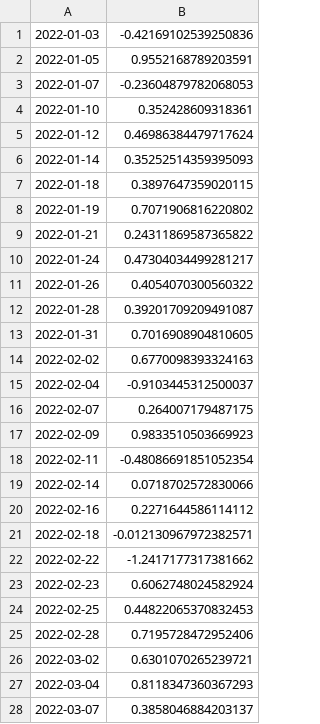
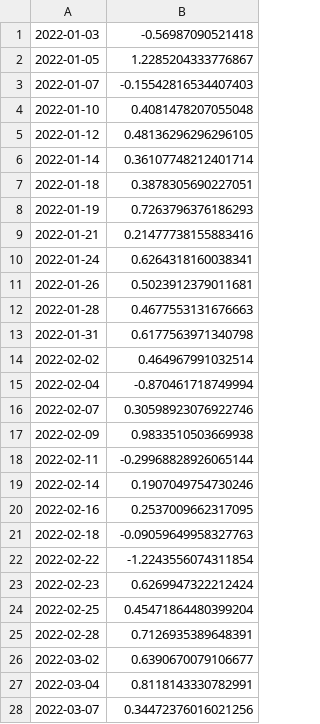
Before and after one commit to hcpang/backtests, a CSV file: zerodte_ensemble/id2_opposing/time_with_opposing_2022/dailyPCR.csv, drawn as a sheet; only a part is shown; the diff covers the shown part only.

```diff
--- a/zerodte_ensemble/id2_opposing/time_with_opposing_2022/dailyPCR.csv
+++ b/zerodte_ensemble/id2_opposing/time_with_opposing_2022/dailyPCR.csv
@@ -1,28 +1,28 @@
-2022-01-03,-0.42169102539250836
-2022-01-05,0.9552168789203591
-2022-01-07,-0.23604879782068053
-2022-01-10,0.352428609318361
-2022-01-12,0.46986384479717624
-2022-01-14,0.35252514359395093
-2022-01-18,0.3897647359020115
-2022-01-19,0.7071906816220802
-2022-01-21,0.24311869587365822
-2022-01-24,0.47304034499281217
-2022-01-26,0.4054070300560322
-2022-01-28,0.39201709209491087
-2022-01-31,0.7016908904810605
-2022-02-02,0.6770098393324163
-2022-02-04,-0.9103445312500037
-2022-02-07,0.264007179487175
-2022-02-09,0.9833510503669923
-2022-02-11,-0.48086691851052354
-2022-02-14,0.0718702572830066
-2022-02-16,0.2271644586114112
-2022-02-18,-0.012130967972382571
-2022-02-22,-1.2417177317381662
-2022-02-23,0.6062748024582924
-2022-02-25,0.44822065370832453
-2022-02-28,0.7195728472952406
-2022-03-02,0.6301070265239721
-2022-03-04,0.8118347360367293
-2022-03-07,0.3858046884203137
+2022-01-03,-0.56987090521418
+2022-01-05,1.2285204333776867
+2022-01-07,-0.15542816534407403
+2022-01-10,0.4081478207055048
+2022-01-12,0.48136296296296105
+2022-01-14,0.36107748212401714
+2022-01-18,0.3878305690227051
+2022-01-19,0.7263796376186293
+2022-01-21,0.21477738155883416
+2022-01-24,0.6264318160038341
+2022-01-26,0.5023912379011681
+2022-01-28,0.4677553131676663
+2022-01-31,0.6177563971340798
+2022-02-02,0.464967991032514
+2022-02-04,-0.870461718749994
+2022-02-07,0.30598923076922746
+2022-02-09,0.9833510503669938
+2022-02-11,-0.29968828926065144
+2022-02-14,0.1907049754730246
+2022-02-16,0.2537009662317095
+2022-02-18,-0.09059649958327763
+2022-02-22,-1.2243556074311854
+2022-02-23,0.6269947322212424
+2022-02-25,0.45471864480399204
+2022-02-28,0.7126935389648391
+2022-03-02,0.6390670079106677
+2022-03-04,0.8118143330782991
+2022-03-07,0.34472376016021256
```
Also changed, not shown: 147 edited cells elsewhere in this file, zerodte_ensemble/id2_opposing/straddle_time_with_opposing_2022/dailyPCR.csv, zerodte_ensemble/id2_opposing/straddle_time_with_opposing_2022/dailyReturns.csv, 8 other files.
